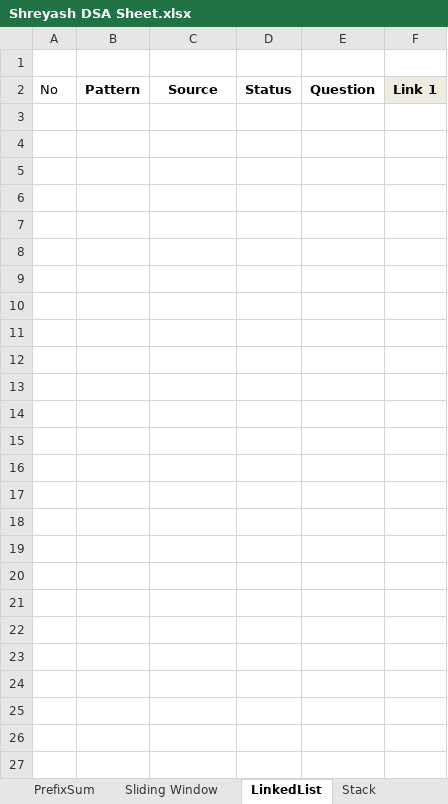
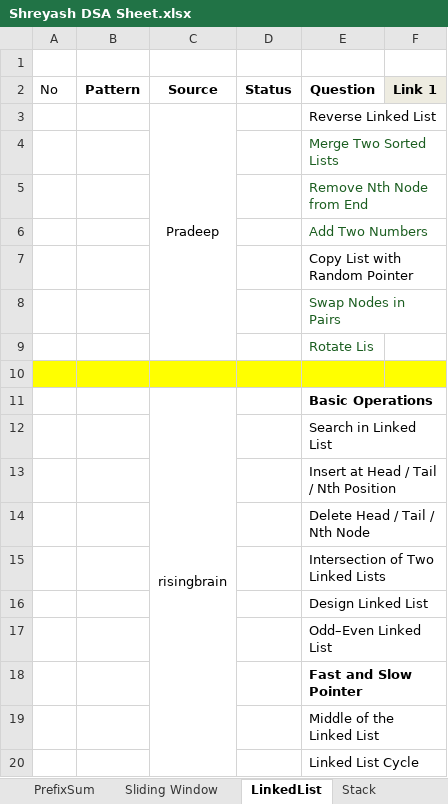
Before and after one commit to ShreyashLotlikar/DSA_Cohort, an Excel workbook: Shreyash DSA Sheet.xlsx, sheet LinkedList, drawn as a sheet; only a part is shown; values as stored, in another font and other column widths than the file's, no borders; the diff covers the shown part only; the diff names each change by its address in the sheet, - before the commit and + after, or states it on an @@ line.

```diff
--- a/Shreyash DSA Sheet.xlsx (sheet LinkedList)
+++ b/Shreyash DSA Sheet.xlsx (sheet LinkedList)
+row 3:  |  | Pradeep |  | Reverse Linked List
+row 4:  |  |  |  | Merge Two Sorted Lists
+row 5:  |  |  |  | Remove Nth Node from End
+row 6:  |  |  |  | Add Two Numbers
+row 7:  |  |  |  | Copy List with Random Pointer
+row 8:  |  |  |  | Swap Nodes in Pairs
+row 9:  |  |  |  | Rotate Lis
+row 10: (empty)
+row 11:  |  | risingbrain |  | Basic Operations
+row 12:  |  |  |  | Search in Linked List
+row 13:  |  |  |  | Insert at Head / Tail / Nth Position
+row 14:  |  |  |  | Delete Head / Tail / Nth Node
+row 15:  |  |  |  | Intersection of Two Linked Lists
+row 16:  |  |  |  | Design Linked List
+row 17:  |  |  |  | Odd–Even Linked List
+row 18:  |  |  |  | Fast and Slow Pointer
+row 19:  |  |  |  | Middle of the Linked List
+row 20:  |  |  |  | Linked List Cycle
```
Also changed, not shown: 64 added rows elsewhere in this sheet, sheet Sliding Window, 4 other files.
